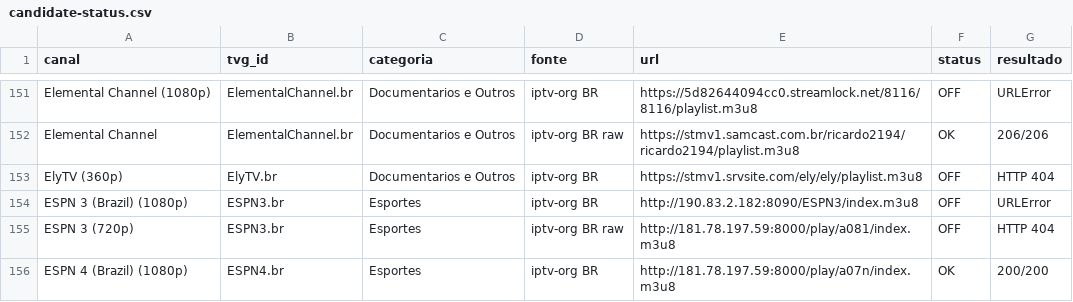
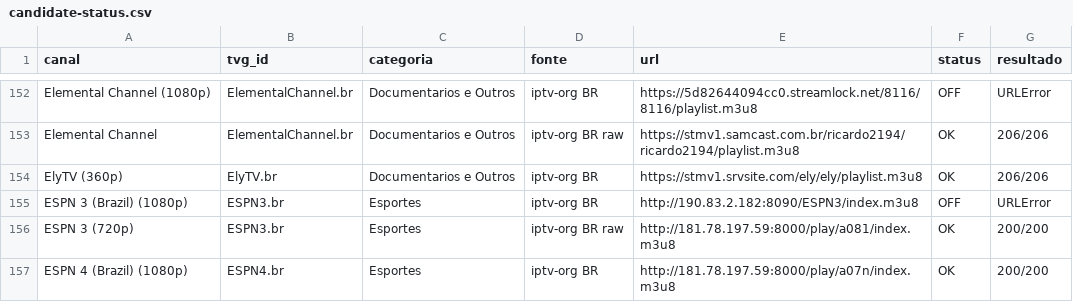
Before and after one commit to feijaum/iptv, a CSV file: candidate-status.csv, drawn as a sheet; only a part is shown, gaps mark what is left out; the diff covers the shown part only.

```diff
--- a/candidate-status.csv
+++ b/candidate-status.csv
@@ -152,5 +153,5 @@ Elemental Channel (1080p),ElementalChannel.br,Documentarios e Outros,iptv-org BR
 Elemental Channel,ElementalChannel.br,Documentarios e Outros,iptv-org BR raw,https://stmv1.samcast.com.br/ricardo2194/ricardo2194/playlist.m3u8,OK,206/206
-ElyTV (360p),ElyTV.br,Documentarios e Outros,iptv-org BR,https://stmv1.srvsite.com/ely/ely/playlist.m3u8,OFF,HTTP 404
+ElyTV (360p),ElyTV.br,Documentarios e Outros,iptv-org BR,https://stmv1.srvsite.com/ely/ely/playlist.m3u8,OK,206/206
 ESPN 3 (Brazil) (1080p),ESPN3.br,Esportes,iptv-org BR,http://190.83.2.182:8090/ESPN3/index.m3u8,OFF,URLError
-ESPN 3 (720p),ESPN3.br,Esportes,iptv-org BR raw,http://181.78.197.59:8000/play/a081/index.m3u8,OFF,HTTP 404
+ESPN 3 (720p),ESPN3.br,Esportes,iptv-org BR raw,http://181.78.197.59:8000/play/a081/index.m3u8,OK,200/200
 ESPN 4 (Brazil) (1080p),ESPN4.br,Esportes,iptv-org BR,http://181.78.197.59:8000/play/a07n/index.m3u8,OK,200/200
```
Also changed, not shown: 2 added rows and 62 edited cells elsewhere in this file, stream-status.csv, 3 other files.
